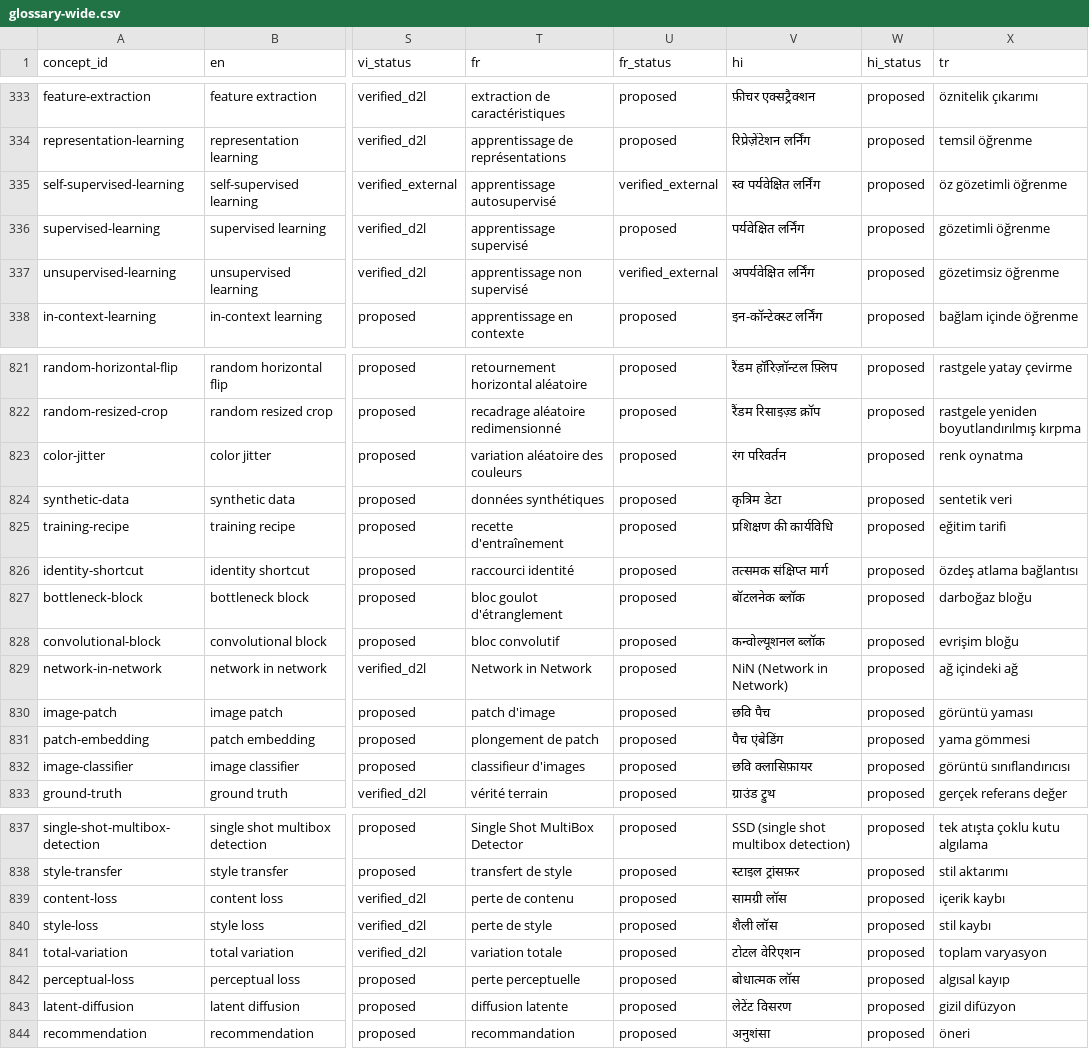
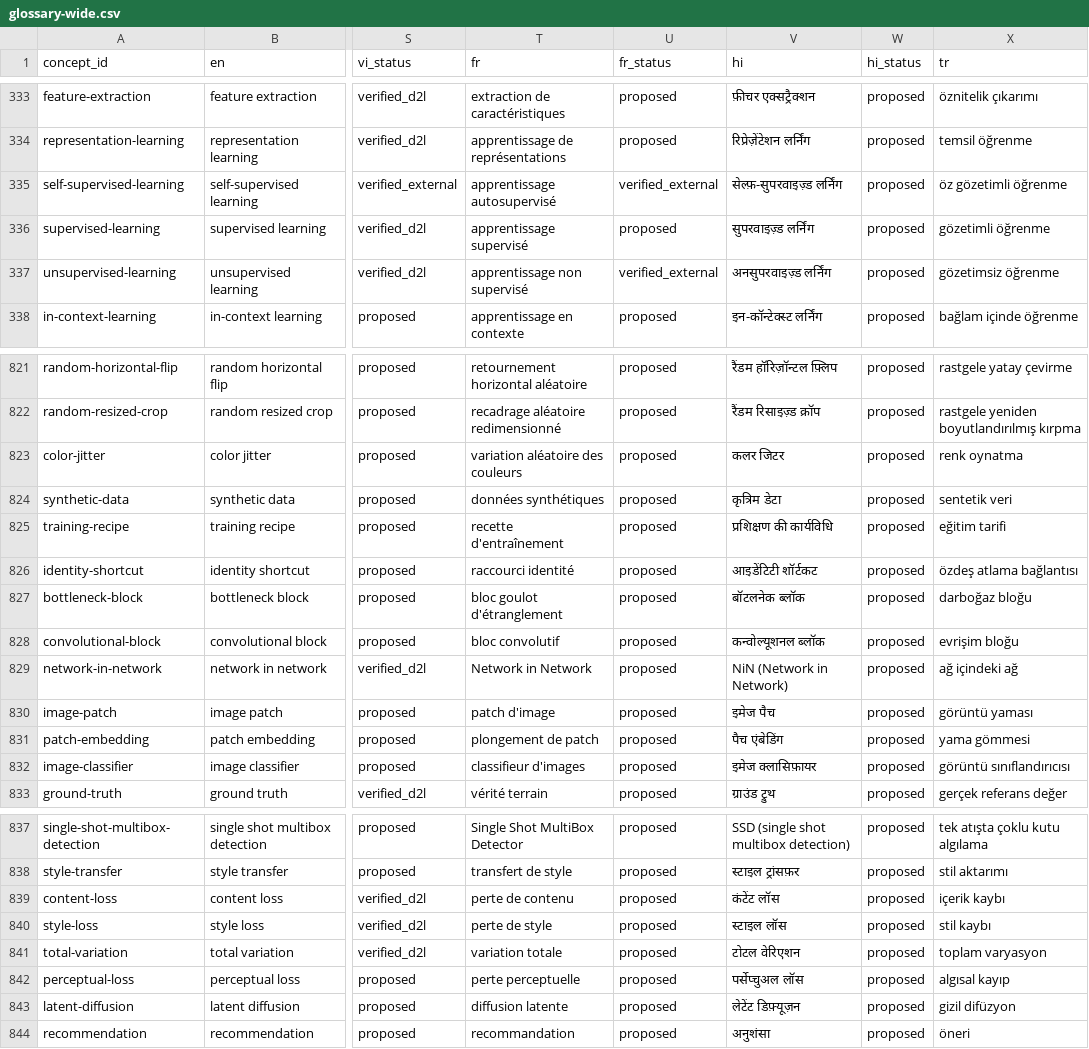
Before and after one commit to smolix/d2l-localization, a CSV file: glossary/exports/glossary-wide.csv, drawn as a sheet; only a part is shown, gaps mark what is left out; the diff covers the shown part only; the diff names each change by its address in the sheet, - before the commit and + after, or states it on an @@ line.

```diff
--- a/glossary/exports/glossary-wide.csv
+++ b/glossary/exports/glossary-wide.csv
-V335 (hi): स्व पर्यवेक्षित लर्निंग
+V335 (hi): सेल्फ़-सुपरवाइज़्ड लर्निंग
-V336 (hi): पर्यवेक्षित लर्निंग
+V336 (hi): सुपरवाइज़्ड लर्निंग
-V337 (hi): अपर्यवेक्षित लर्निंग
+V337 (hi): अनसुपरवाइज़्ड लर्निंग
-V823 (hi): रंग परिवर्तन
+V823 (hi): कलर जिटर
-V826 (hi): तत्समक संक्षिप्त मार्ग
+V826 (hi): आइडेंटिटी शॉर्टकट
-V830 (hi): छवि पैच
+V830 (hi): इमेज पैच
-V832 (hi): छवि क्लासिफ़ायर
+V832 (hi): इमेज क्लासिफ़ायर
-V839 (hi): सामग्री लॉस
+V839 (hi): कंटेंट लॉस
-V840 (hi): शैली लॉस
+V840 (hi): स्टाइल लॉस
-V842 (hi): बोधात्मक लॉस
+V842 (hi): पर्सेप्चुअल लॉस
-V843 (hi): लेटेंट विसरण
+V843 (hi): लेटेंट डिफ़्यूज़न
```
Also changed, not shown: 2 added rows and 69 edited cells elsewhere in this file, 35 other files.
